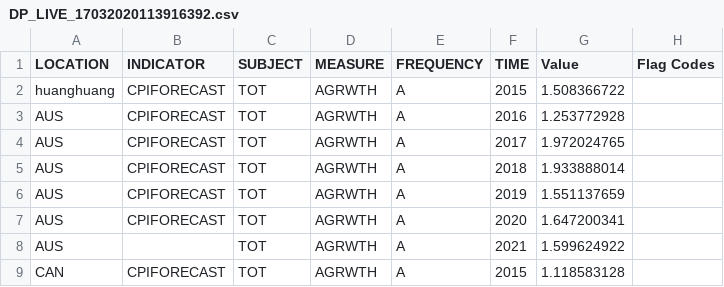
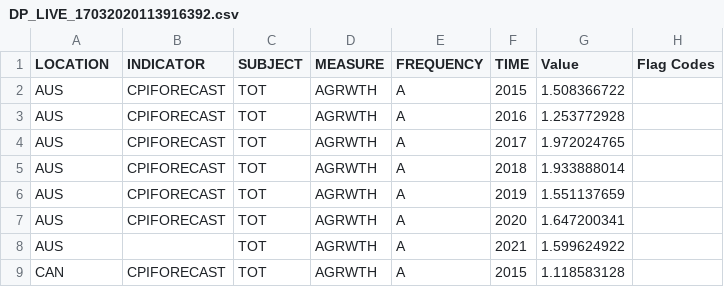
Before and after one commit to andy-lee0913/webscraping_milestone_1, a CSV file: DP_LIVE_17032020113916392.csv, drawn as a sheet; only a part is shown.

Commit message:
Update DP_LIVE_17032020113916392.csv

```diff
--- a/DP_LIVE_17032020113916392.csv
+++ b/DP_LIVE_17032020113916392.csv
@@ -1,3 +1,3 @@
 LOCATION,INDICATOR,SUBJECT,MEASURE,FREQUENCY,TIME,Value,Flag Codes
-huanghuang,CPIFORECAST,TOT,AGRWTH,A,2015,1.508366722,
+AUS,CPIFORECAST,TOT,AGRWTH,A,2015,1.508366722,
 AUS,CPIFORECAST,TOT,AGRWTH,A,2016,1.253772928,
```
